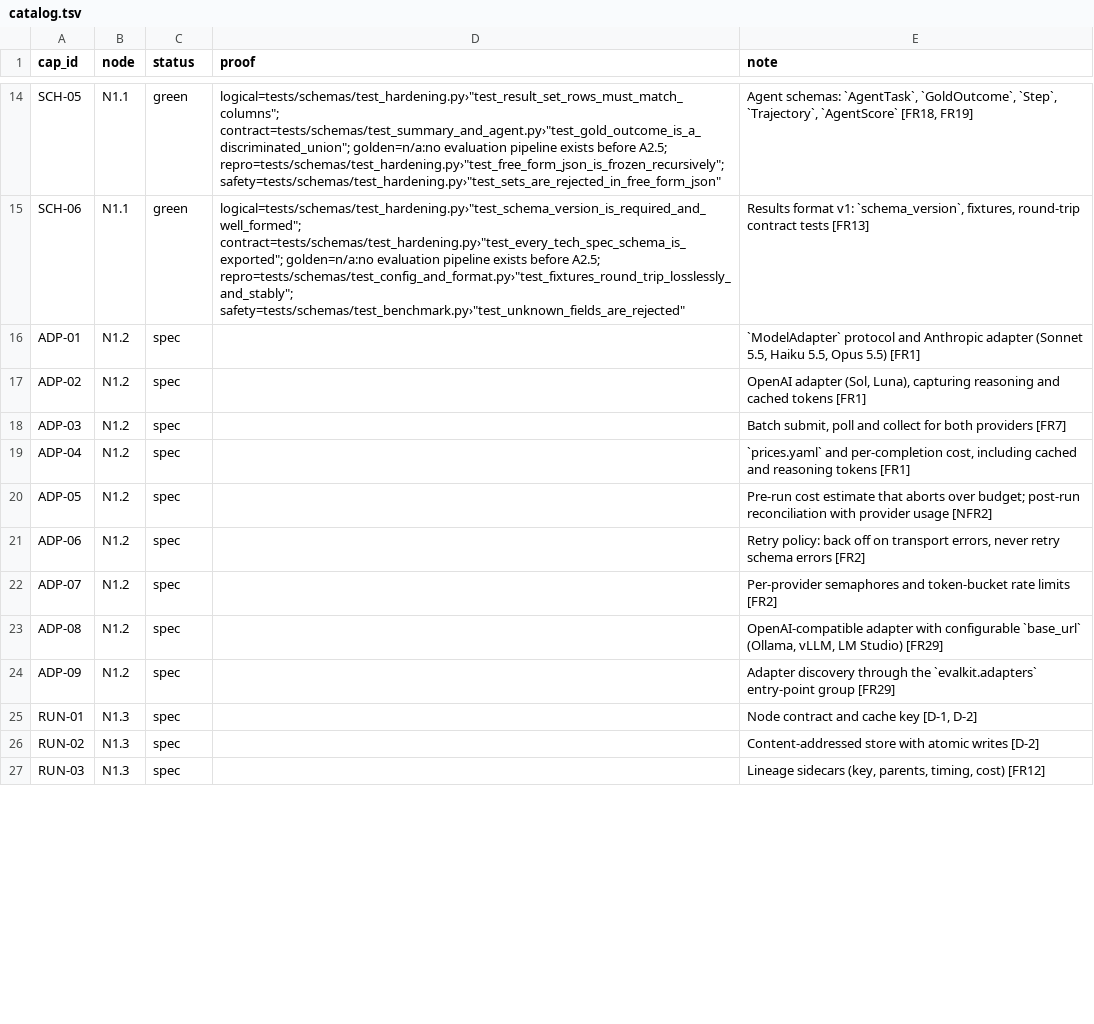
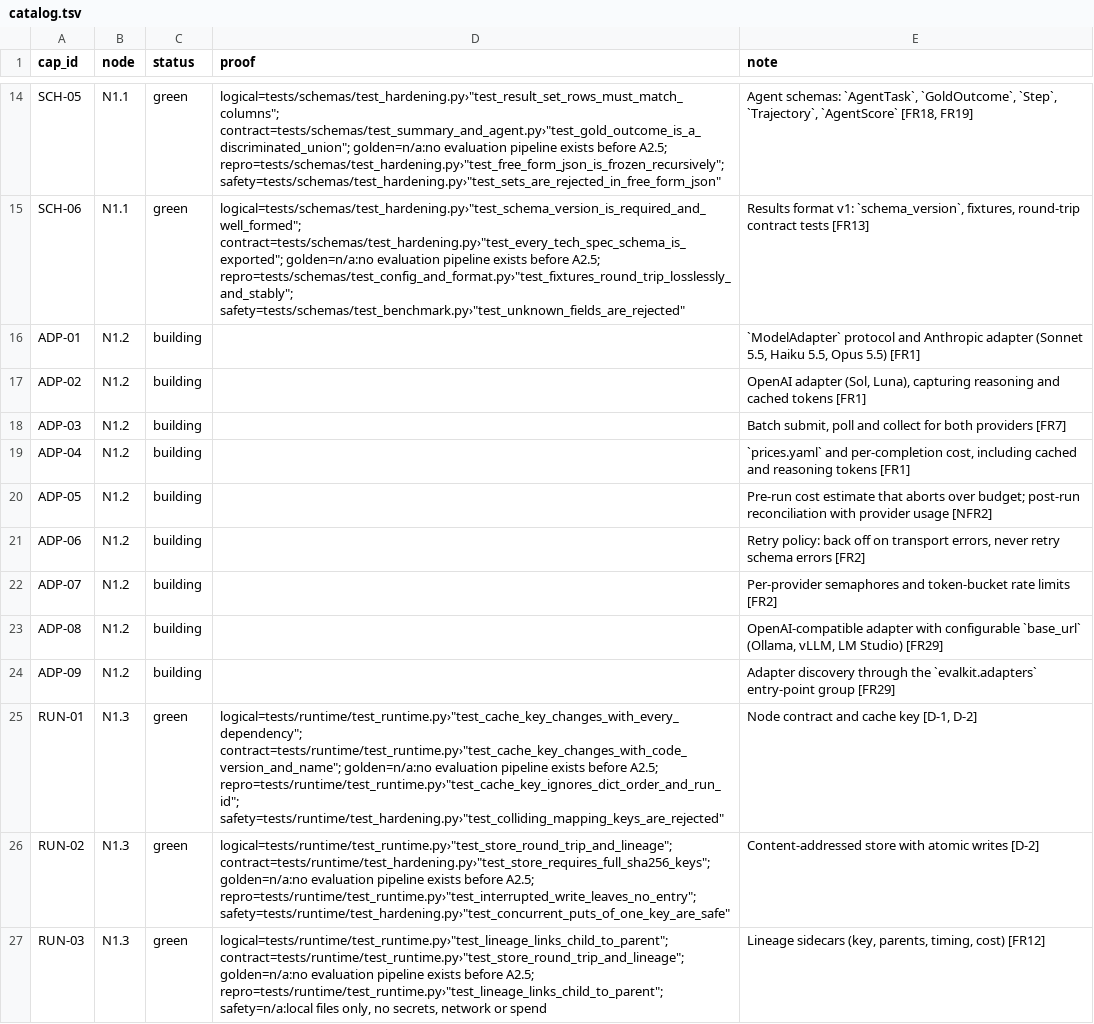
Before and after one commit to biplob819/evalkit, a TSV file: docs/graph/catalog.tsv, drawn as a sheet; only a part is shown, gaps mark what is left out; the diff covers the shown part only.

```diff
--- a/docs/graph/catalog.tsv
+++ b/docs/graph/catalog.tsv
@@ -15,13 +15,13 @@ SCH-05	N1.1	green	"logical=tests/schemas/test_hardening.py›""test_result_set_r
 SCH-06	N1.1	green	"logical=tests/schemas/test_hardening.py›""test_schema_version_is_required_and_well_formed""; contract=tests/schemas/test_hardening.py›""test_every_tech_spec_schema_is_exported""; golden=n/a:no evaluation pipeline exists before A2.5; repro=tests/schemas/test_config_and_format.py›""test_fixtures_round_trip_losslessly_and_stably""; safety=tests/schemas/test_benchmark.py›""test_unknown_fields_are_rejected"""	Results format v1: `schema_version`, fixtures, round-trip contract tests [FR13]
-ADP-01	N1.2	spec		`ModelAdapter` protocol and Anthropic adapter (Sonnet 5.5, Haiku 5.5, Opus 5.5) [FR1]
-ADP-02	N1.2	spec		OpenAI adapter (Sol, Luna), capturing reasoning and cached tokens [FR1]
-ADP-03	N1.2	spec		Batch submit, poll and collect for both providers [FR7]
-ADP-04	N1.2	spec		`prices.yaml` and per-completion cost, including cached and reasoning tokens [FR1]
-ADP-05	N1.2	spec		Pre-run cost estimate that aborts over budget; post-run reconciliation with provider usage [NFR2]
-ADP-06	N1.2	spec		Retry policy: back off on transport errors, never retry schema errors [FR2]
-ADP-07	N1.2	spec		Per-provider semaphores and token-bucket rate limits [FR2]
-ADP-08	N1.2	spec		OpenAI-compatible adapter with configurable `base_url` (Ollama, vLLM, LM Studio) [FR29]
-ADP-09	N1.2	spec		Adapter discovery through the `evalkit.adapters` entry-point group [FR29]
-RUN-01	N1.3	spec		Node contract and cache key [D-1, D-2]
-RUN-02	N1.3	spec		Content-addressed store with atomic writes [D-2]
-RUN-03	N1.3	spec		Lineage sidecars (key, parents, timing, cost) [FR12]
+ADP-01	N1.2	building		`ModelAdapter` protocol and Anthropic adapter (Sonnet 5.5, Haiku 5.5, Opus 5.5) [FR1]
+ADP-02	N1.2	building		OpenAI adapter (Sol, Luna), capturing reasoning and cached tokens [FR1]
+ADP-03	N1.2	building		Batch submit, poll and collect for both providers [FR7]
+ADP-04	N1.2	building		`prices.yaml` and per-completion cost, including cached and reasoning tokens [FR1]
+ADP-05	N1.2	building		Pre-run cost estimate that aborts over budget; post-run reconciliation with provider usage [NFR2]
+ADP-06	N1.2	building		Retry policy: back off on transport errors, never retry schema errors [FR2]
+ADP-07	N1.2	building		Per-provider semaphores and token-bucket rate limits [FR2]
+ADP-08	N1.2	building		OpenAI-compatible adapter with configurable `base_url` (Ollama, vLLM, LM Studio) [FR29]
+ADP-09	N1.2	building		Adapter discovery through the `evalkit.adapters` entry-point group [FR29]
+RUN-01	N1.3	green	"logical=tests/runtime/test_runtime.py›""test_cache_key_changes_with_every_dependency""; contract=tests/runtime/test_runtime.py›""test_cache_key_changes_with_code_version_and_name""; golden=n/a:no evaluation pipeline exists before A2.5; repro=tests/runtime/test_runtime.py›""test_cache_key_ignores_dict_order_and_run_id""; safety=tests/runtime/test_hardening.py›""test_colliding_mapping_keys_are_rejected"""	Node contract and cache key [D-1, D-2]
+RUN-02	N1.3	green	"logical=tests/runtime/test_runtime.py›""test_store_round_trip_and_lineage""; contract=tests/runtime/test_hardening.py›""test_store_requires_full_sha256_keys""; golden=n/a:no evaluation pipeline exists before A2.5; repro=tests/runtime/test_runtime.py›""test_interrupted_write_leaves_no_entry""; safety=tests/runtime/test_hardening.py›""test_concurrent_puts_of_one_key_are_safe"""	Content-addressed store with atomic writes [D-2]
+RUN-03	N1.3	green	"logical=tests/runtime/test_runtime.py›""test_lineage_links_child_to_parent""; contract=tests/runtime/test_runtime.py›""test_store_round_trip_and_lineage""; golden=n/a:no evaluation pipeline exists before A2.5; repro=tests/runtime/test_runtime.py›""test_lineage_links_child_to_parent""; safety=n/a:local files only, no secrets, network or spend"	Lineage sidecars (key, parents, timing, cost) [FR12]
```
Also changed, not shown: 22 edited cells elsewhere in this file, 19 other files.
